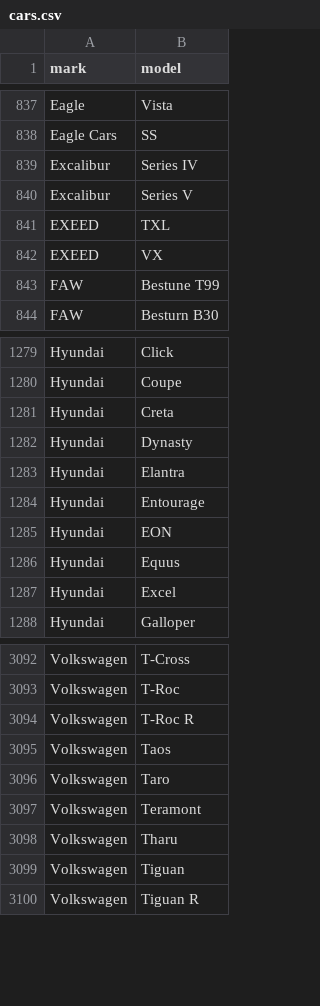
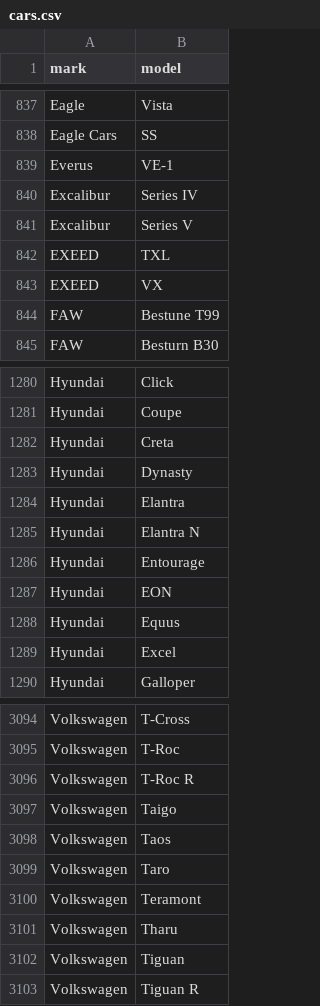
Before and after one commit to blanzh/carsBase, a CSV file: cars.csv, drawn as a sheet; only a part is shown, gaps mark what is left out.

```diff
--- a/cars.csv
+++ b/cars.csv
@@ -838,2 +838,3 @@ Eagle;Vista
 Eagle Cars;SS
+Everus;VE-1
 Excalibur;Series IV
@@ -1283,2 +1284,3 @@ Hyundai;Dynasty
 Hyundai;Elantra
+Hyundai;Elantra N
 Hyundai;Entourage
@@ -3094,2 +3096,3 @@ Volkswagen;T-Roc
 Volkswagen;T-Roc R
+Volkswagen;Taigo
 Volkswagen;Taos
```
Also changed, not shown: 3 other files.
